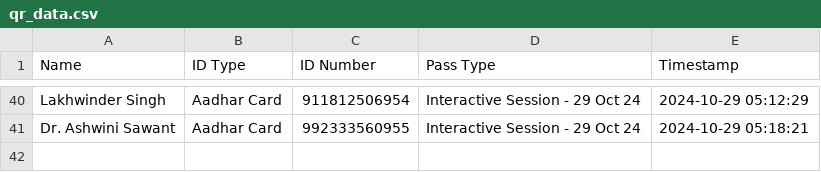
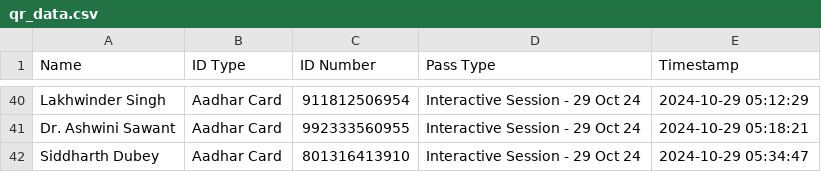
Before and after one commit to SWAVLAMBAN-24/scanner-24, a CSV file: qr_data.csv, drawn as a sheet; only a part is shown, gaps mark what is left out; the diff names each change by its address in the sheet, - before the commit and + after, or states it on an @@ line.

Commit message:
Update QR data - 2024-10-29 05:34:47.200761

```diff
--- a/qr_data.csv
+++ b/qr_data.csv
+row 42: Siddharth Dubey | Aadhar Card | 801316413910 | Interactive Session - 29 Oct 24 | 2024-10-29 05:34:47
```
